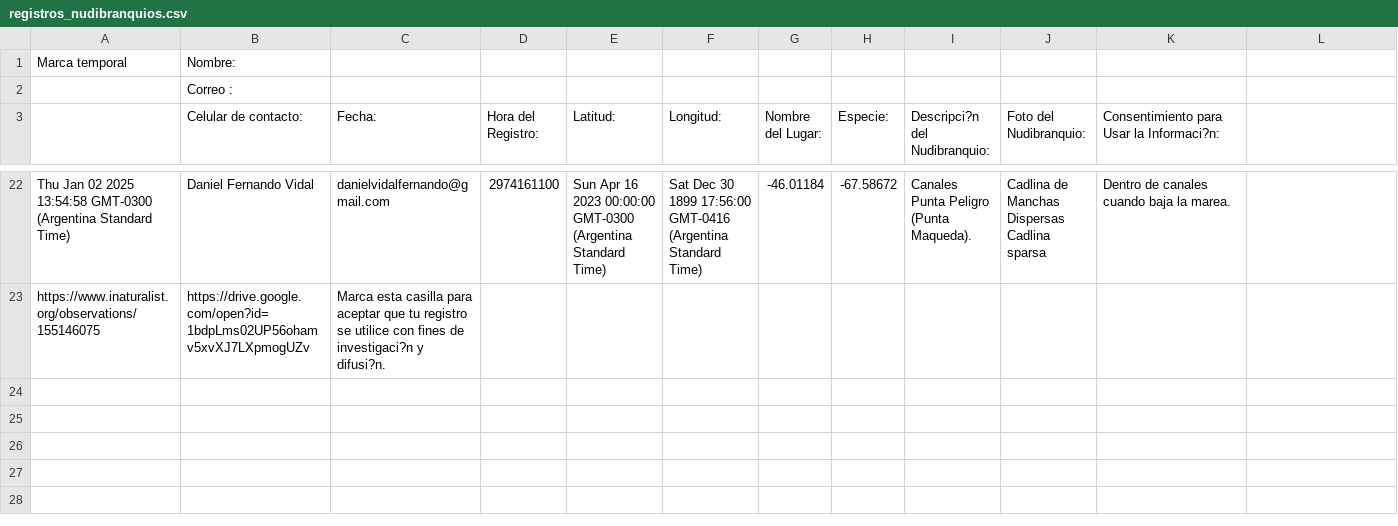
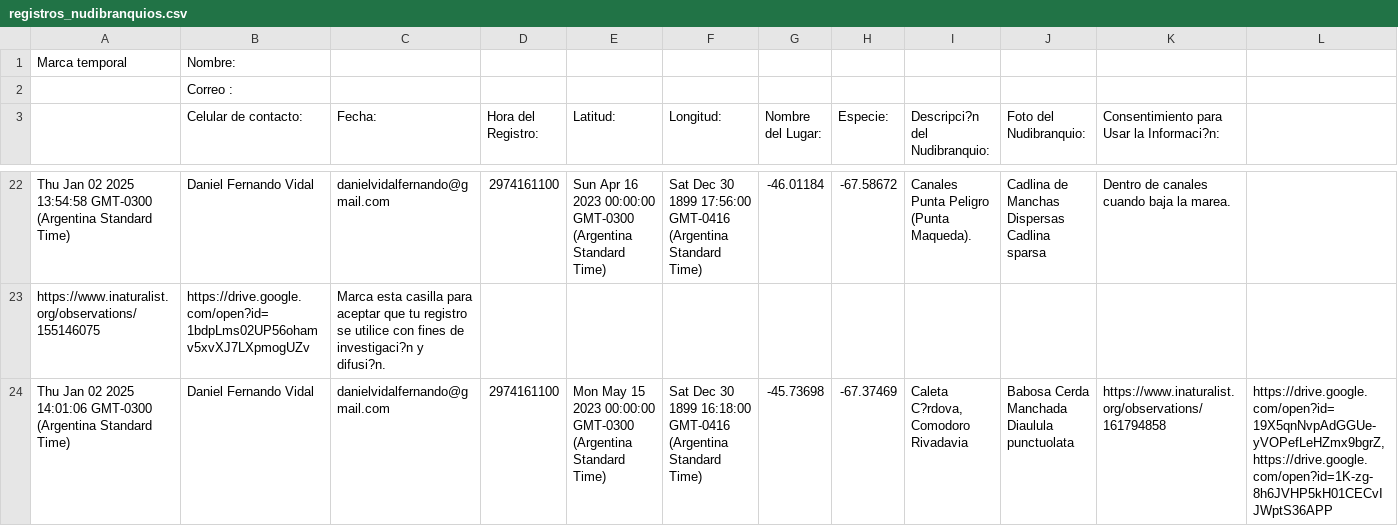
Before and after one commit to NudiArg/MapaNudiArg, a CSV file: registros_nudibranquios.csv, drawn as a sheet; only a part is shown, gaps mark what is left out; rows hold the shown columns only; the diff names each change by its address in the sheet, - before the commit and + after, or states it on an @@ line.

Commit message:
Actualización automática desde Google Sheets

```diff
--- a/registros_nudibranquios.csv
+++ b/registros_nudibranquios.csv
+row 24: Thu Jan 02 2025 14:01:06 GMT-0300 (Argentina Standard Time) | Daniel Fernando Vidal | danielvidalfernando@gmail.com | 2974161100 | Mon May 15 2023 00:00:00 GMT-0300 (Argentina Standard Time) | Sat Dec 30 1899 16:18:00 GMT-0416 (Argentina Standard Time) | -45.73698 | -67.37469 | Caleta C?rdova, Comodoro Rivadavia | Babosa Cerda Manchada Diaulula punctuolata | https://www.inaturalist.org/observations/161794858 | https://drive.google.com/open?id=19X5qnNvpAdGGUe-yVOPefLeHZmx9bgrZ, https://drive.google.com/open?id=1K-zg-8h6JVHP5kH01CECvIJWptS36APP
```
